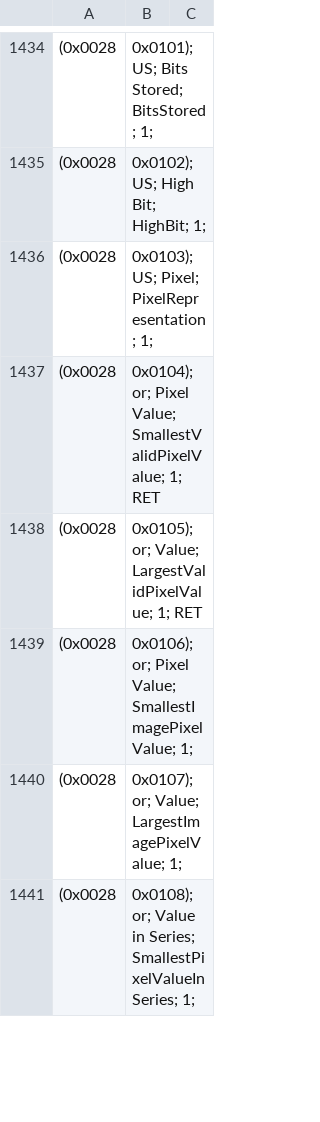
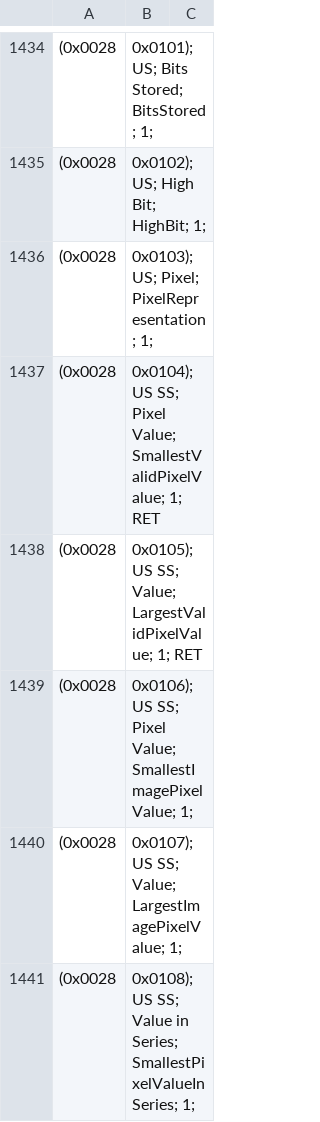
Before and after one commit to mariusherzog/dicom, a CSV file: datadictionary.csv, drawn as a sheet; only a part is shown, gaps mark what is left out; the diff covers the shown part only.

```diff
--- a/datadictionary.csv
+++ b/datadictionary.csv
@@ -1436,6 +1436,6 @@
 (0x0028,0x0103); US; Pixel; PixelRepresentation; 1;
-(0x0028,0x0104); or; Pixel Value; SmallestValidPixelValue; 1; RET
-(0x0028,0x0105); or; Value; LargestValidPixelValue; 1; RET
-(0x0028,0x0106); or; Pixel Value; SmallestImagePixelValue; 1;
-(0x0028,0x0107); or; Value; LargestImagePixelValue; 1;
-(0x0028,0x0108); or; Value in Series; SmallestPixelValueInSeries; 1;
+(0x0028,0x0104); US SS; Pixel Value; SmallestValidPixelValue; 1; RET
+(0x0028,0x0105); US SS; Value; LargestValidPixelValue; 1; RET
+(0x0028,0x0106); US SS; Pixel Value; SmallestImagePixelValue; 1;
+(0x0028,0x0107); US SS; Value; LargestImagePixelValue; 1;
+(0x0028,0x0108); US SS; Value in Series; SmallestPixelValueInSeries; 1;
```
Also changed, not shown: 32 edited cells elsewhere in this file.
